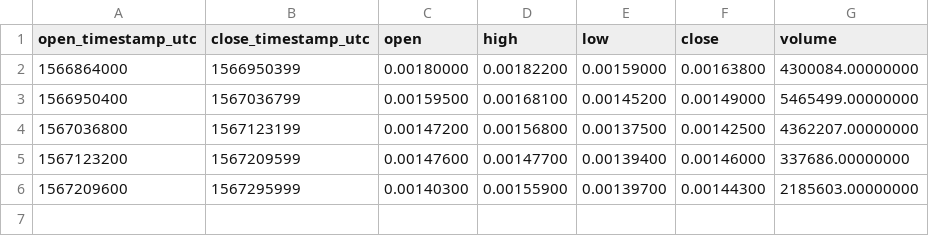
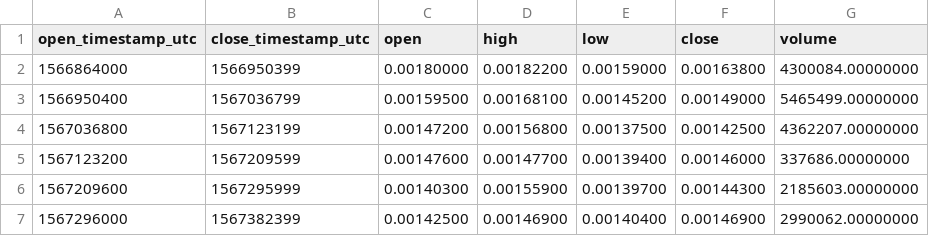
Before and after one commit to cryptobigbro/binance-KEYUSDT, a CSV file: binance-KEYUSDT-1d.csv, drawn as a sheet; the diff names each change by its address in the sheet, - before the commit and + after, or states it on an @@ line.

```diff
--- a/binance-KEYUSDT-1d.csv
+++ b/binance-KEYUSDT-1d.csv
+row 7: 1567296000 | 1567382399 | 0.00142500 | 0.00146900 | 0.00140400 | 0.00146900 | 2990062.00000000
```
Also changed, not shown: binance-KEYUSDT-1h.csv, 1 other file.
